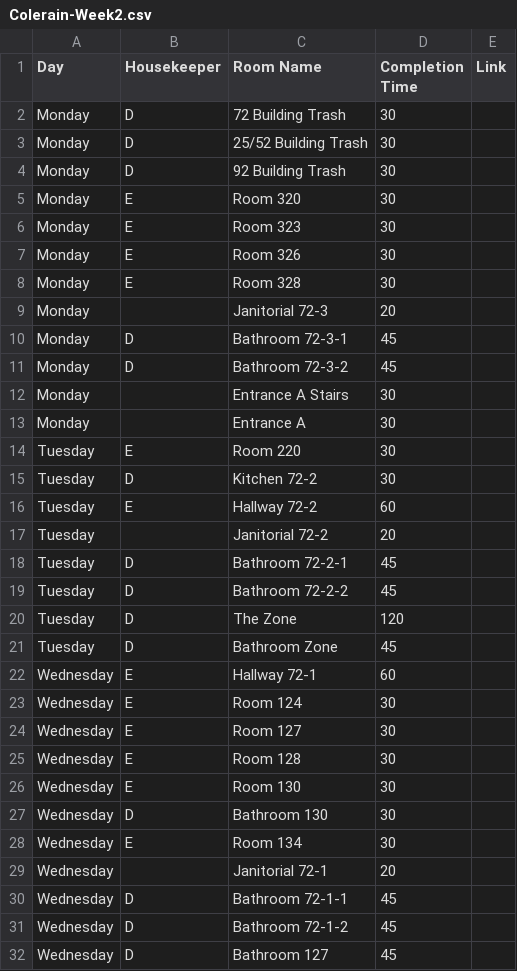
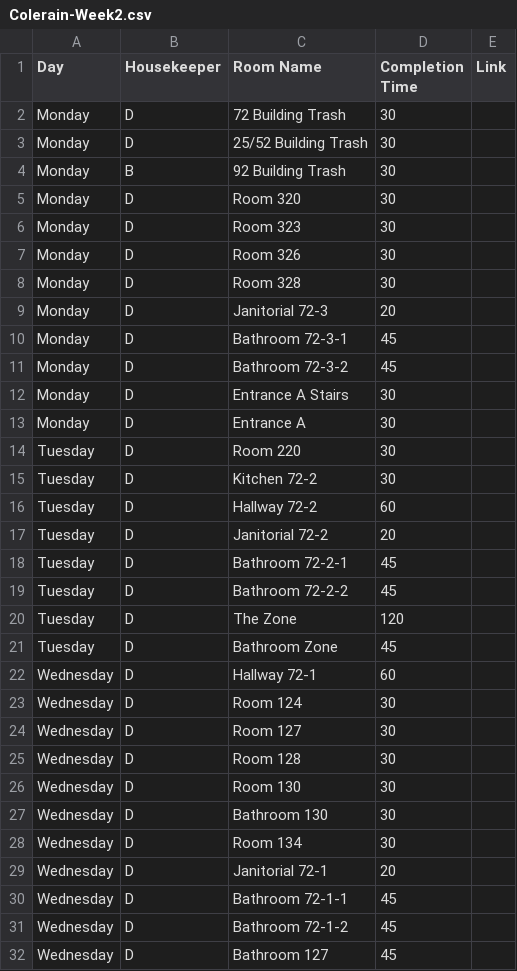
Before and after one commit to nothinghysterical/repository, a CSV file: schedules/Colerain-Week2.csv, drawn as a sheet; only a part is shown; the diff covers the shown part only.

```diff
--- a/schedules/Colerain-Week2.csv
+++ b/schedules/Colerain-Week2.csv
@@ -3,16 +3,16 @@ Monday,D,72 Building Trash,30,
 Monday,D,25/52 Building Trash,30,
-Monday,D,92 Building Trash,30,
-Monday,E,Room 320,30,
-Monday,E,Room 323,30,
-Monday,E,Room 326,30,
-Monday,E,Room 328,30,
-Monday,,Janitorial 72-3,20,
+Monday,B,92 Building Trash,30,
+Monday,D,Room 320,30,
+Monday,D,Room 323,30,
+Monday,D,Room 326,30,
+Monday,D,Room 328,30,
+Monday,D,Janitorial 72-3,20,
 Monday,D,Bathroom 72-3-1,45,
 Monday,D,Bathroom 72-3-2,45,
-Monday,,Entrance A Stairs,30,
-Monday,,Entrance A,30,
-Tuesday,E,Room 220,30,
+Monday,D,Entrance A Stairs,30,
+Monday,D,Entrance A,30,
+Tuesday,D,Room 220,30,
 Tuesday,D,Kitchen 72-2,30,
-Tuesday,E,Hallway 72-2,60,
-Tuesday,,Janitorial 72-2,20,
+Tuesday,D,Hallway 72-2,60,
+Tuesday,D,Janitorial 72-2,20,
 Tuesday,D,Bathroom 72-2-1,45,
@@ -21,10 +21,10 @@ Tuesday,D,The Zone,120,
 Tuesday,D,Bathroom Zone,45,
-Wednesday,E,Hallway 72-1,60,
-Wednesday,E,Room 124,30,
-Wednesday,E,Room 127,30,
-Wednesday,E,Room 128,30,
-Wednesday,E,Room 130,30,
+Wednesday,D,Hallway 72-1,60,
+Wednesday,D,Room 124,30,
+Wednesday,D,Room 127,30,
+Wednesday,D,Room 128,30,
+Wednesday,D,Room 130,30,
 Wednesday,D,Bathroom 130,30,
-Wednesday,E,Room 134,30,
-Wednesday,,Janitorial 72-1,20,
+Wednesday,D,Room 134,30,
+Wednesday,D,Janitorial 72-1,20,
 Wednesday,D,Bathroom 72-1-1,45,
```
Also changed, not shown: 52 edited cells elsewhere in this file, schedules/Colerain-Week4.csv, 1 other file.
